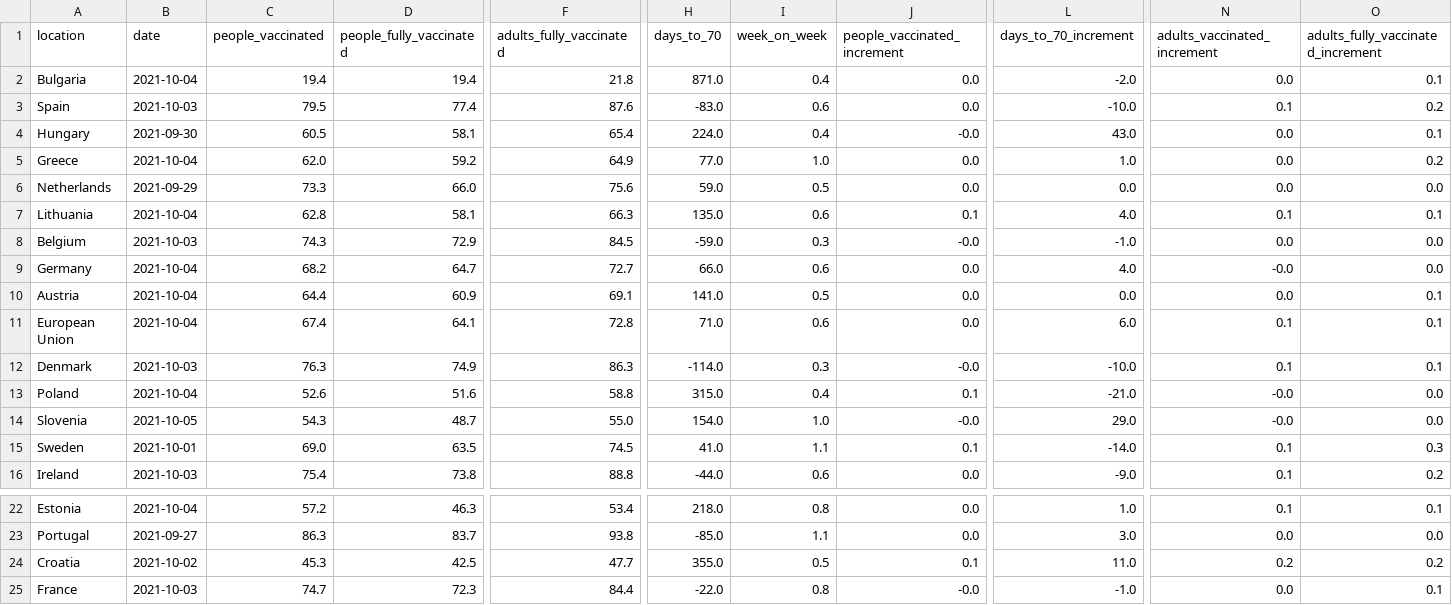
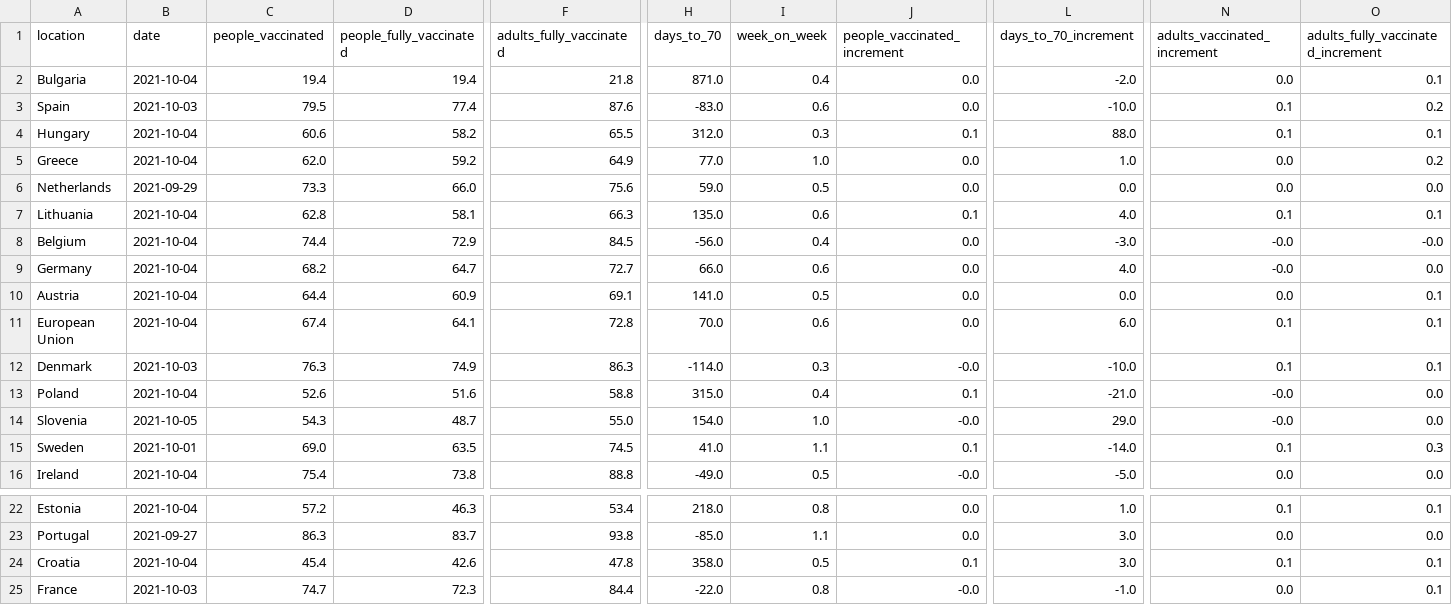
Before and after one commit to blasf1/covid_vaccine_progress_bot, a CSV file: latest.csv, drawn as a sheet; only a part is shown, gaps mark what is left out; the diff covers the shown part only; the diff names each change by its address in the sheet, - before the commit and + after, or states it on an @@ line.

Commit message:
[BOT] Update data and sources for website

```diff
--- a/latest.csv
+++ b/latest.csv
-B4 (date): 2021-09-30
+B4 (date): 2021-10-04
-C4 (people_vaccinated): 60.5
+C4 (people_vaccinated): 60.6
-D4 (people_fully_vaccinated): 58.1
+D4 (people_fully_vaccinated): 58.2
-F4 (adults_fully_vaccinated): 65.4
+F4 (adults_fully_vaccinated): 65.5
-H4 (days_to_70): 224.0
+H4 (days_to_70): 312.0
-I4 (week_on_week): 0.4
+I4 (week_on_week): 0.3
-J4 (people_vaccinated_increment): -0.0
+J4 (people_vaccinated_increment): 0.1
-L4 (days_to_70_increment): 43.0
+L4 (days_to_70_increment): 88.0
-N4 (adults_vaccinated_increment): 0.0
+N4 (adults_vaccinated_increment): 0.1
-B8 (date): 2021-10-03
+B8 (date): 2021-10-04
-C8 (people_vaccinated): 74.3
+C8 (people_vaccinated): 74.4
-H8 (days_to_70): -59.0
+H8 (days_to_70): -56.0
-I8 (week_on_week): 0.3
+I8 (week_on_week): 0.4
-J8 (people_vaccinated_increment): -0.0
+J8 (people_vaccinated_increment): 0.0
-L8 (days_to_70_increment): -1.0
+L8 (days_to_70_increment): -3.0
-N8 (adults_vaccinated_increment): 0.0
+N8 (adults_vaccinated_increment): -0.0
-O8: 0.0
+O8: -0.0
-H11 (days_to_70): 71.0
+H11 (days_to_70): 70.0
-B16 (date): 2021-10-03
+B16 (date): 2021-10-04
-H16 (days_to_70): -44.0
+H16 (days_to_70): -49.0
-I16 (week_on_week): 0.6
+I16 (week_on_week): 0.5
-J16 (people_vaccinated_increment): 0.0
+J16 (people_vaccinated_increment): -0.0
-L16 (days_to_70_increment): -9.0
+L16 (days_to_70_increment): -5.0
-N16 (adults_vaccinated_increment): 0.1
+N16 (adults_vaccinated_increment): 0.0
-O16: 0.2
+O16: 0.0
-B24 (date): 2021-10-02
+B24 (date): 2021-10-04
-C24 (people_vaccinated): 45.3
+C24 (people_vaccinated): 45.4
-D24 (people_fully_vaccinated): 42.5
+D24 (people_fully_vaccinated): 42.6
-F24 (adults_fully_vaccinated): 47.7
+F24 (adults_fully_vaccinated): 47.8
-H24 (days_to_70): 355.0
+H24 (days_to_70): 358.0
-L24 (days_to_70_increment): 11.0
+L24 (days_to_70_increment): 3.0
-N24 (adults_vaccinated_increment): 0.2
+N24 (adults_vaccinated_increment): 0.1
-O24: 0.2
+O24: 0.1
```
Also changed, not shown: 51 edited cells elsewhere in this file, output/EuropeanUnion.csv, 2 other files.
